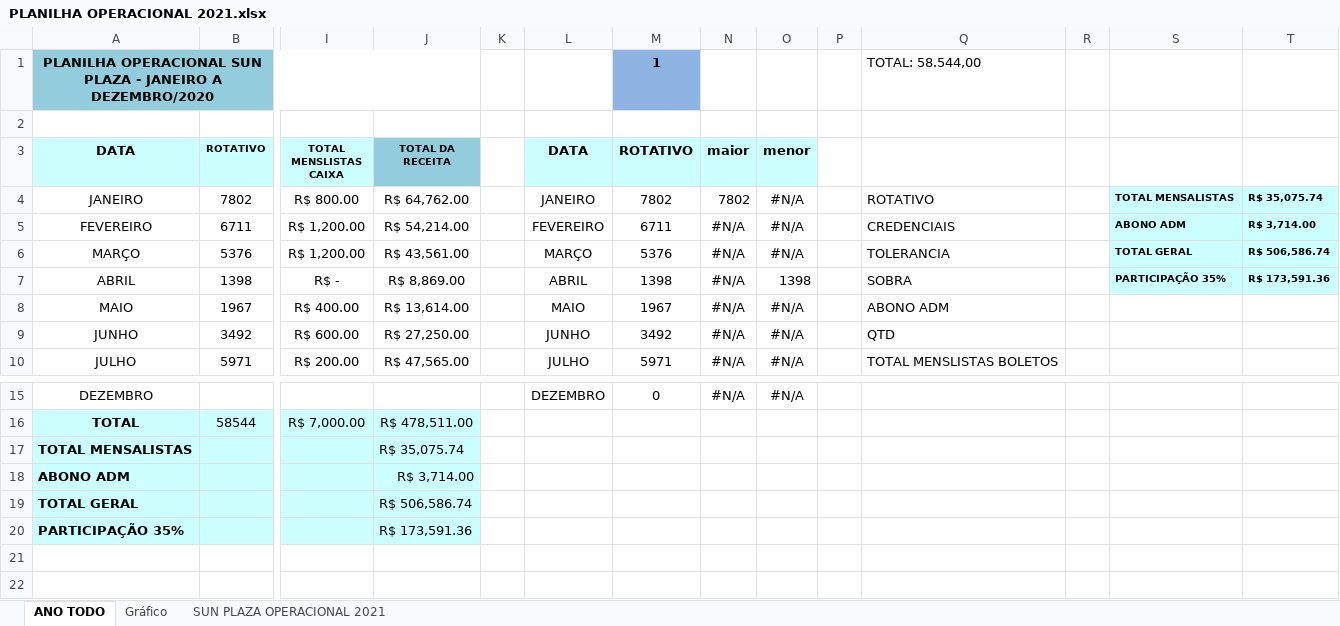
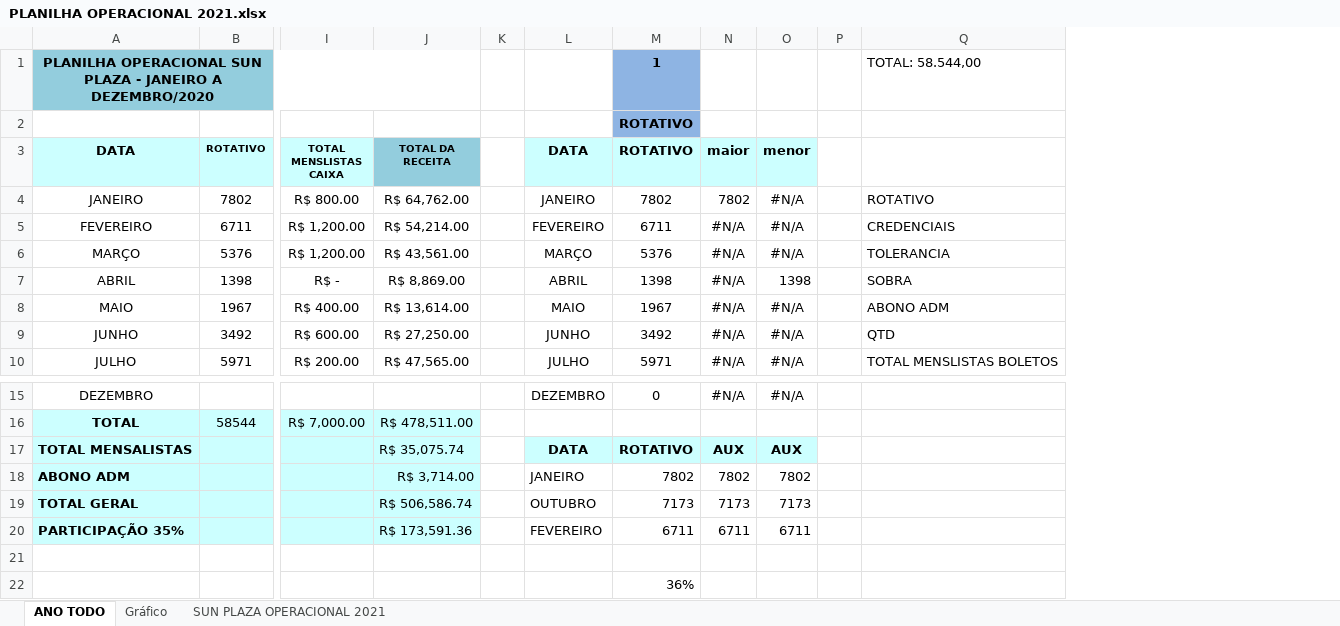
Before and after one commit to eduadonisss/ExcelVBA, an Excel workbook: PLANILHA OPERACIONAL 2021.xlsx, sheet ANO TODO, drawn as a sheet; only a part is shown, gaps mark what is left out; values as stored, in another font and other column widths than the file's, no borders; removed rows and columns are numbered as before the commit, all else as after; rows hold the shown columns only; the diff names each change by its address in the sheet, - before the commit and + after, or states it on an @@ line.

Commit message:
Add files via upload

```diff
--- a/PLANILHA OPERACIONAL 2021.xlsx (sheet ANO TODO)
+++ b/PLANILHA OPERACIONAL 2021.xlsx (sheet ANO TODO)
-column R, empty
-column S, rows 4-7: TOTAL MENSALISTAS | ABONO ADM | TOTAL GERAL | PARTICIPAÇÃO 35%
-column T, rows 4-7: R$ 35,075.74 | R$ 3,714.00 | R$ 506,586.74 | R$ 173,591.36
-M2 (ROTATIVO): (empty)
+M2 (ROTATIVO): ROTATIVO
-M2 fill: none
+M2 fill: #8EB4E3
-L17 (DATA): (empty)
+L17 (DATA): DATA
-L17:O17 fill: none
+L17:O17 fill: #CCFFFF
-M17 (ROTATIVO): (empty)
+M17 (ROTATIVO): ROTATIVO
-N17 (maior): (empty)
+N17 (maior): AUX
-O17 (menor): (empty)
+O17 (menor): AUX
-L18 (DATA): (empty)
+L18 (DATA): JANEIRO
-M18 (ROTATIVO): (empty)
+M18 (ROTATIVO): 7802
-N18 (maior): (empty)
+N18 (maior): 7802
-O18 (menor): (empty)
+O18 (menor): 7802
-L19 (DATA): (empty)
+L19 (DATA): OUTUBRO
-M19 (ROTATIVO): (empty)
+M19 (ROTATIVO): 7173
-N19 (maior): (empty)
+N19 (maior): 7173
-O19 (menor): (empty)
+O19 (menor): 7173
-L20 (DATA): (empty)
+L20 (DATA): FEVEREIRO
-M20 (ROTATIVO): (empty)
+M20 (ROTATIVO): 6711
-N20 (maior): (empty)
+N20 (maior): 6711
-O20 (menor): (empty)
+O20 (menor): 6711
+row 21: (empty)
+row 22:  |  |  |  |  |  | 36%
```
Also changed, not shown: formulas that keep their value, charts or pictures.
